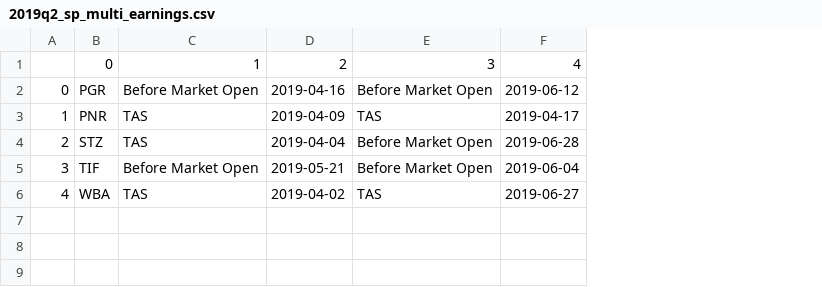
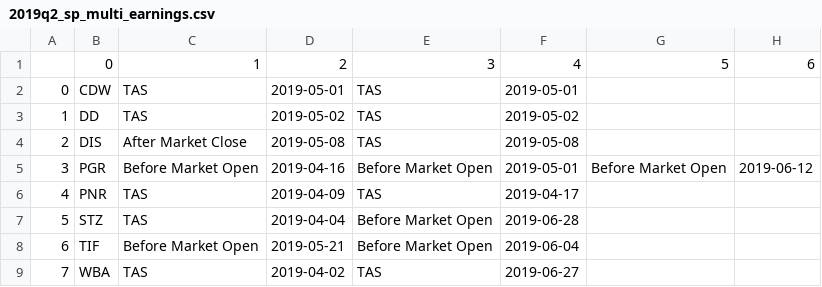
Before and after one commit to djoleary5/earnings_options_strategy, a CSV file: resources/2019q2_sp_multi_earnings.csv, drawn as a sheet; addresses are those after the commit; the diff names each change by its address in the sheet, - before the commit and + after, or states it on an @@ line.

```diff
--- a/resources/2019q2_sp_multi_earnings.csv
+++ b/resources/2019q2_sp_multi_earnings.csv
+column G, row 1: 5; row 5: Before Market Open
+column H, row 1: 6; row 5: 2019-06-12
+row 2: 0 | CDW | TAS | 2019-05-01 | TAS | 2019-05-01
+row 3: 1 | DD | TAS | 2019-05-02 | TAS | 2019-05-02
+row 4: 2 | DIS | After Market Close | 2019-05-08 | TAS | 2019-05-08
@@ column A renumbered from row 5 down @@
-F5: 2019-06-12
+F5: 2019-05-01
```
Also changed, not shown: resources/2019q1_sp_multi_earnings.csv, resources/2019q4_sp_multi_earnings.csv, 14 other files.
